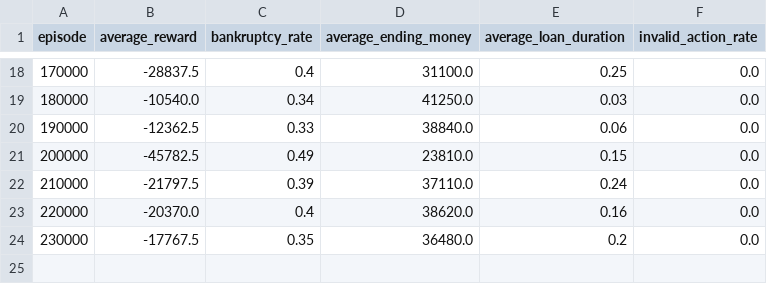
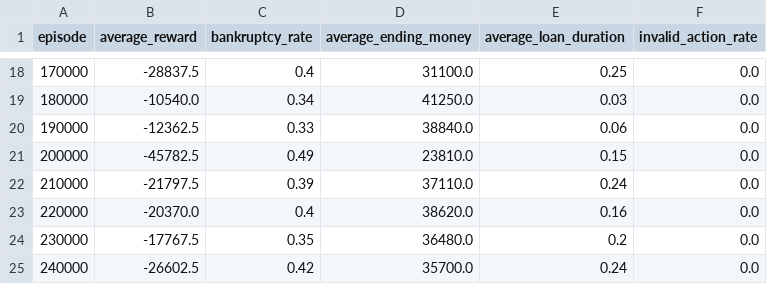
Before and after one commit to jochemschippers/scrumgameai, a CSV file: game/v2_deep_rl/artifacts/runs/run_2026-04-07_1958/reports/evaluation_history.csv, drawn as a sheet; only a part is shown, gaps mark what is left out.

```diff
--- a/game/v2_deep_rl/artifacts/runs/run_2026-04-07_1958/reports/evaluation_history.csv
+++ b/game/v2_deep_rl/artifacts/runs/run_2026-04-07_1958/reports/evaluation_history.csv
@@ -24 +24,2 @@ episode,average_reward,bankruptcy_rate,average_ending_money,average_loan_duratio
 230000,-17767.5,0.35,36480.0,0.2,0.0
+240000,-26602.5,0.42,35700.0,0.24,0.0
```
Also changed, not shown: 2 other files.
